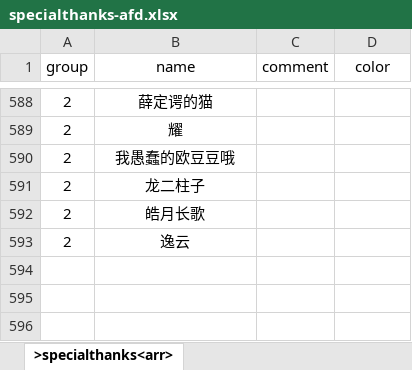
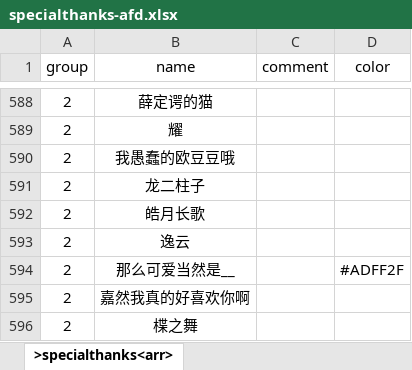
Before and after one commit to VickScarlet/lifeRestart, an Excel workbook: data/specialthanks-afd.xlsx, sheet >specialthanks<arr>, drawn as a sheet; only a part is shown, gaps mark what is left out; values as stored, in another font and other column widths than the file's, no borders; the diff names each change by its address in the sheet, - before the commit and + after, or states it on an @@ line.

Commit message:
update specialthanks

```diff
--- a/data/specialthanks-afd.xlsx (sheet >specialthanks<arr>)
+++ b/data/specialthanks-afd.xlsx (sheet >specialthanks<arr>)
+row 594: 2 | 那么可爱当然是__ |  | #ADFF2F
+row 595: 2 | 嘉然我真的好喜欢你啊
+row 596: 2 | 楪之舞
```
Also changed, not shown: 1 other file.
